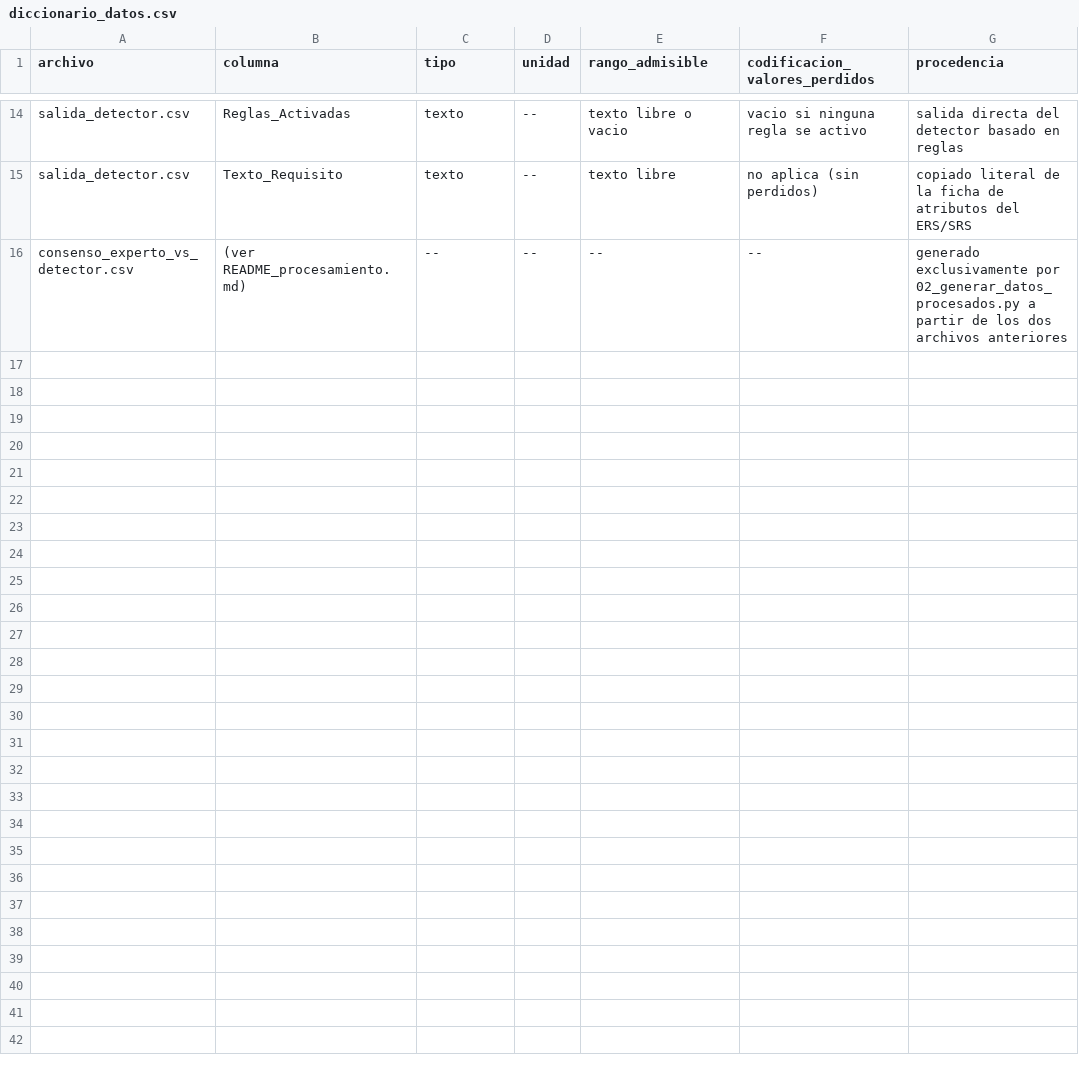
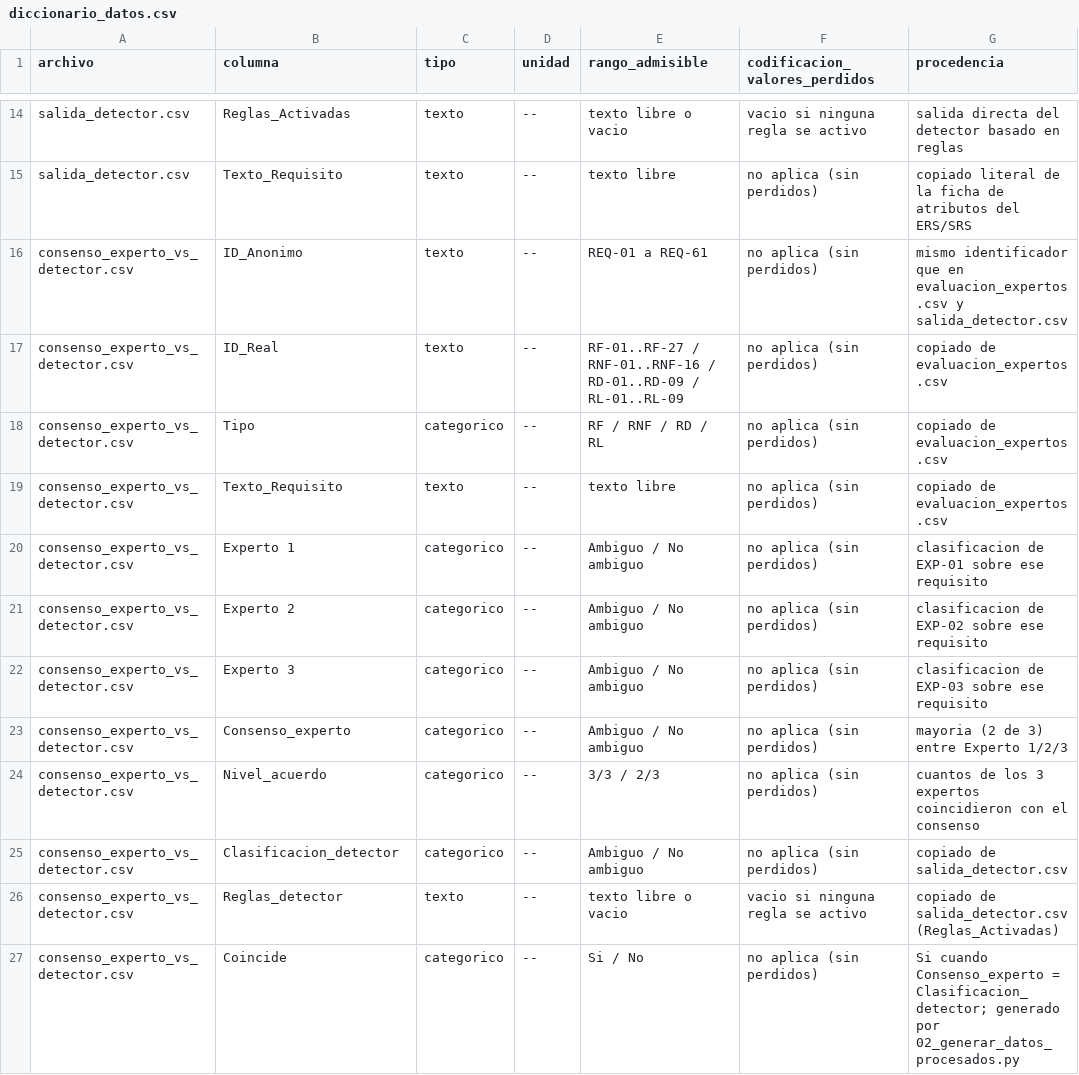
Before and after one commit to andymendozap03/MundiPets-PFC-IngReq, a CSV file: 07_Datos/diccionario_datos.csv, drawn as a sheet; only a part is shown, gaps mark what is left out.

Commit message:
Actualizar diccionario_datos.csv

```diff
--- a/07_Datos/diccionario_datos.csv
+++ b/07_Datos/diccionario_datos.csv
@@ -15,2 +15,13 @@ salida_detector.csv,Reglas_Activadas,texto,--,texto libre o vacio,vacio si ningu
 salida_detector.csv,Texto_Requisito,texto,--,texto libre,no aplica (sin perdidos),copiado literal de la ficha de atributos del ERS/SRS
-consenso_experto_vs_detector.csv,(ver README_procesamiento.md),--,--,--,--,generado exclusivamente por 02_generar_datos_procesados.py a partir de los dos archivos anteriores
+consenso_experto_vs_detector.csv,ID_Anonimo,texto,--,REQ-01 a REQ-61,no aplica (sin perdidos),mismo identificador que en evaluacion_expertos.csv y salida_detector.csv
+consenso_experto_vs_detector.csv,ID_Real,texto,--,RF-01..RF-27 / RNF-01..RNF-16 / RD-01..RD-09 / RL-01..RL-09,no aplica (sin perdidos),copiado de evaluacion_expertos.csv
+consenso_experto_vs_detector.csv,Tipo,categorico,--,RF / RNF / RD / RL,no aplica (sin perdidos),copiado de evaluacion_expertos.csv
+consenso_experto_vs_detector.csv,Texto_Requisito,texto,--,texto libre,no aplica (sin perdidos),copiado de evaluacion_expertos.csv
+consenso_experto_vs_detector.csv,Experto 1,categorico,--,Ambiguo / No ambiguo,no aplica (sin perdidos),clasificacion de EXP-01 sobre ese requisito
+consenso_experto_vs_detector.csv,Experto 2,categorico,--,Ambiguo / No ambiguo,no aplica (sin perdidos),clasificacion de EXP-02 sobre ese requisito
+consenso_experto_vs_detector.csv,Experto 3,categorico,--,Ambiguo / No ambiguo,no aplica (sin perdidos),clasificacion de EXP-03 sobre ese requisito
+consenso_experto_vs_detector.csv,Consenso_experto,categorico,--,Ambiguo / No ambiguo,no aplica (sin perdidos),mayoria (2 de 3) entre Experto 1/2/3
+consenso_experto_vs_detector.csv,Nivel_acuerdo,categorico,--,3/3 / 2/3,no aplica (sin perdidos),cuantos de los 3 expertos coincidieron con el consenso
+consenso_experto_vs_detector.csv,Clasificacion_detector,categorico,--,Ambiguo / No ambiguo,no aplica (sin perdidos),copiado de salida_detector.csv
+consenso_experto_vs_detector.csv,Reglas_detector,texto,--,texto libre o vacio,vacio si ninguna regla se activo,copiado de salida_detector.csv (Reglas_Activadas)
+consenso_experto_vs_detector.csv,Coincide,categorico,--,Si / No,no aplica (sin perdidos),Si cuando Consenso_experto = Clasificacion_detector; generado por 02_generar_datos_procesados.py
```
